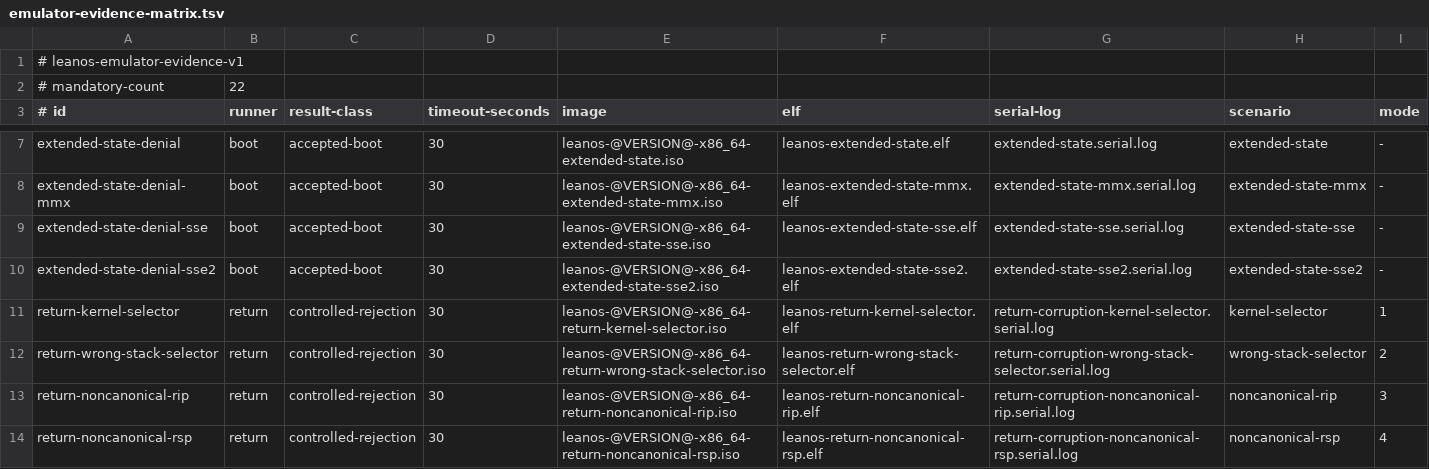
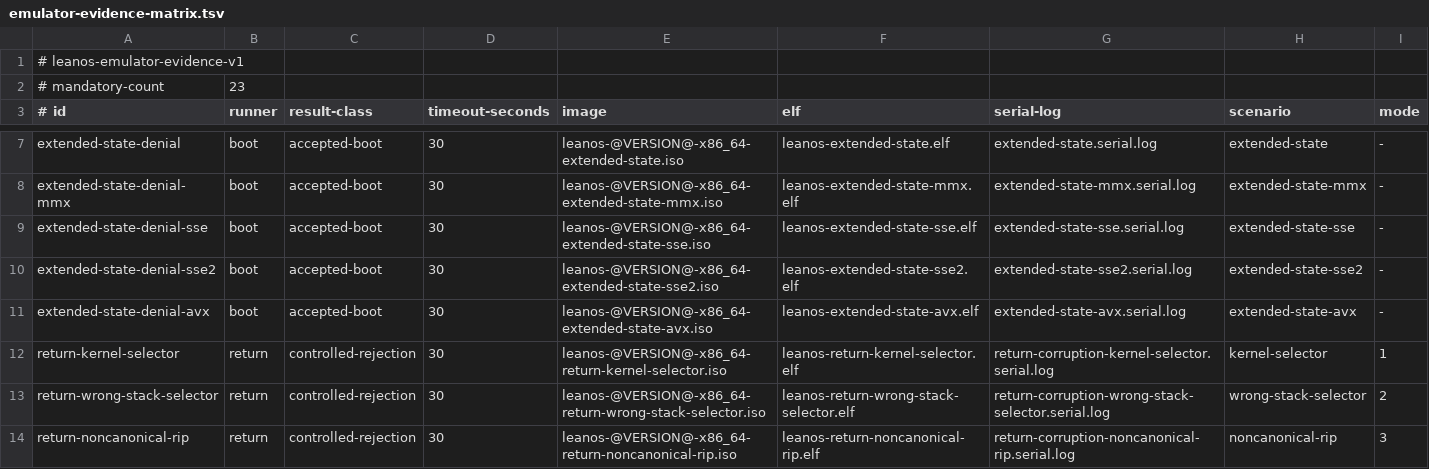
Before and after one commit to rudi-cilibrasi/leanos, a TSV file: scripts/emulator-evidence-matrix.tsv, drawn as a sheet; only a part is shown, gaps mark what is left out; the shorter side is filled out with more unchanged rows; rows hold the shown columns only; the diff names each change by its address in the sheet, - before the commit and + after, or states it on an @@ line.

Commit message:
test(boot): add AVX denial canary

```diff
--- a/scripts/emulator-evidence-matrix.tsv
+++ b/scripts/emulator-evidence-matrix.tsv
-B2 (runner): 22
+B2 (runner): 23
+row 11: extended-state-denial-avx | boot | accepted-boot | 30 | leanos-@VERSION@-x86_64-extended-state-avx.iso | leanos-extended-state-avx.elf | extended-state-avx.serial.log | extended-state-avx | -
```
Also changed, not shown: 9 other files.
